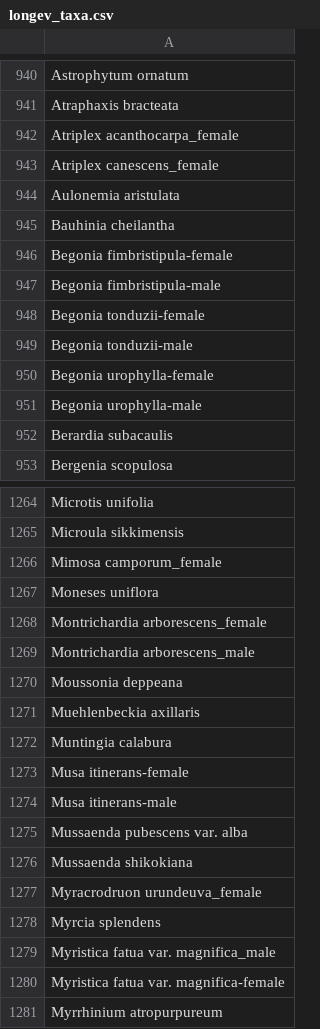
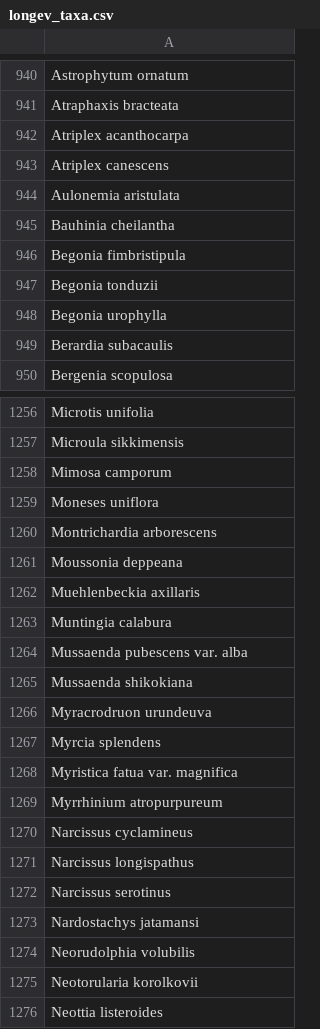
Before and after one commit to rubysaltbush/floral-longevity, a CSV file: data_output/longev_taxa.csv, drawn as a sheet; only a part is shown, gaps mark what is left out; the shorter side is filled out with more unchanged rows; the diff covers the shown part only.

```diff
--- a/data_output/longev_taxa.csv
+++ b/data_output/longev_taxa.csv
@@ -941,12 +941,9 @@ Astrophytum ornatum
 Atraphaxis bracteata
-Atriplex acanthocarpa_female
-Atriplex canescens_female
+Atriplex acanthocarpa
+Atriplex canescens
 Aulonemia aristulata
 Bauhinia cheilantha
-Begonia fimbristipula-female
-Begonia fimbristipula-male
-Begonia tonduzii-female
-Begonia tonduzii-male
-Begonia urophylla-female
-Begonia urophylla-male
+Begonia fimbristipula
+Begonia tonduzii
+Begonia urophylla
 Berardia subacaulis
@@ -1265,6 +1257,5 @@ Microtis unifolia
 Microula sikkimensis
-Mimosa camporum_female
+Mimosa camporum
 Moneses uniflora
-Montrichardia arborescens_female
-Montrichardia arborescens_male
+Montrichardia arborescens
 Moussonia deppeana
@@ -1272,10 +1263,7 @@ Muehlenbeckia axillaris
 Muntingia calabura
-Musa itinerans-female
-Musa itinerans-male
 Mussaenda pubescens var. alba
 Mussaenda shikokiana
-Myracrodruon urundeuva_female
+Myracrodruon urundeuva
 Myrcia  splendens
-Myristica fatua var. magnifica_male
-Myristica fatua var. magnifica-female
+Myristica fatua var. magnifica
 Myrrhinium atropurpureum
```
Also changed, not shown: 11 removed rows and 11 edited cells elsewhere in this file, data_input/longevityall_tnrs_result_best.csv, 1 other file.
